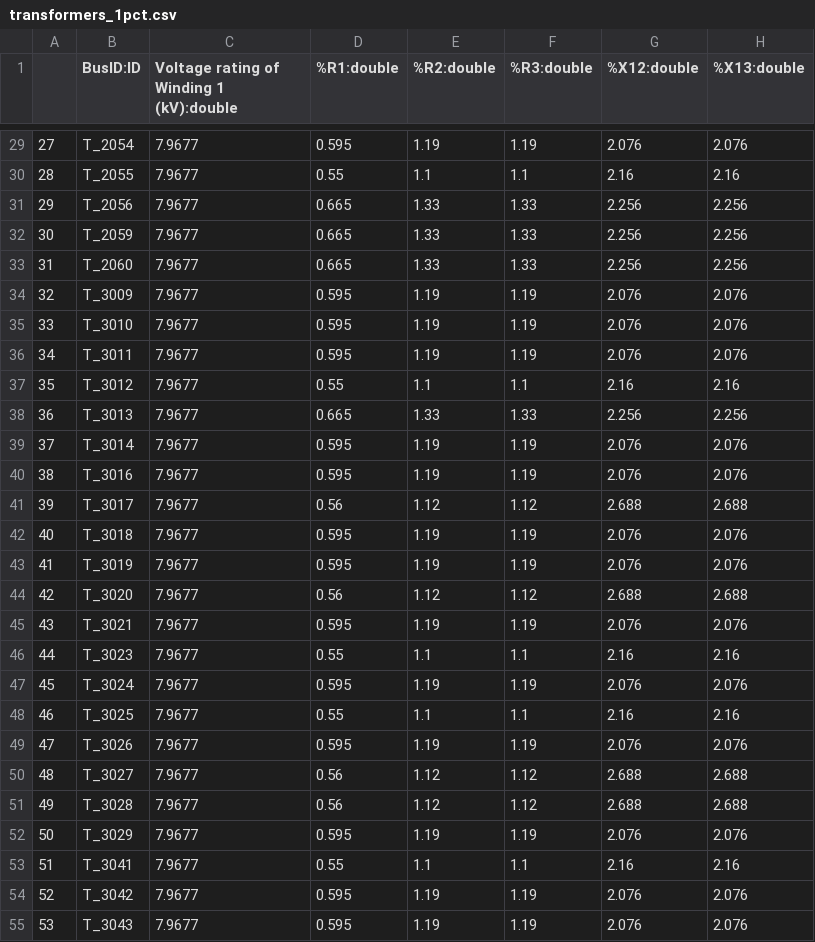
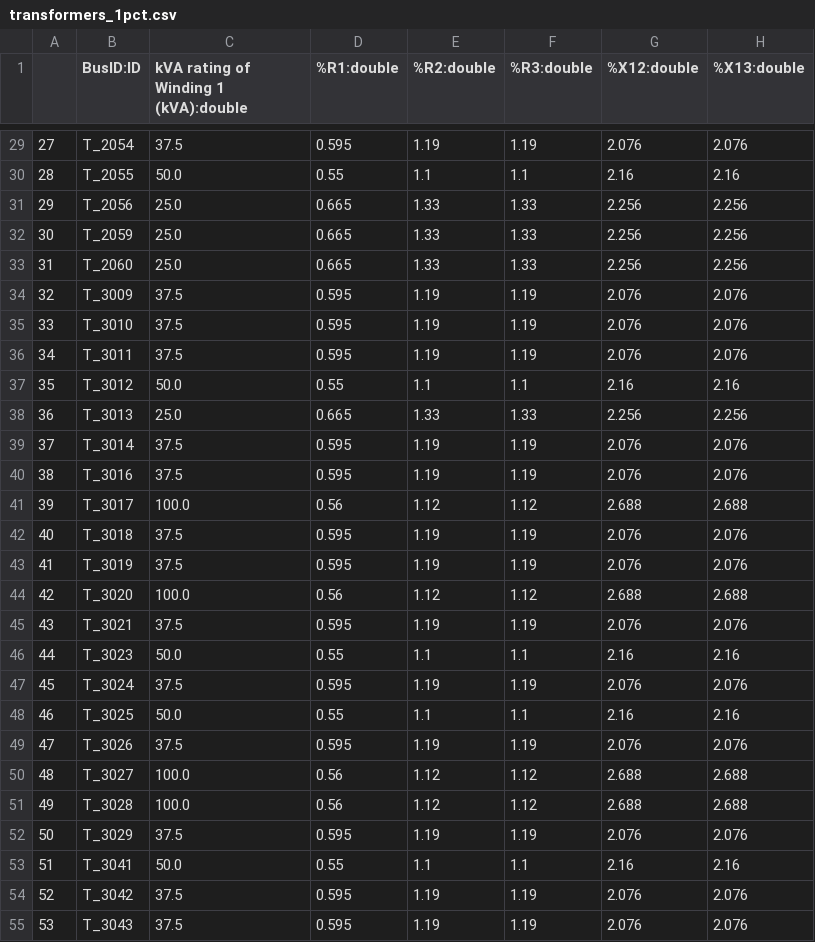
Before and after one commit to Jonathannsegal/GridAI, a CSV file: GridAI-Dashboard/api/neo4j/import/transformers_1pct.csv, drawn as a sheet; only a part is shown, gaps mark what is left out; the diff covers the shown part only; the diff names each change by its address in the sheet, - before the commit and + after, or states it on an @@ line.

```diff
--- a/GridAI-Dashboard/api/neo4j/import/transformers_1pct.csv
+++ b/GridAI-Dashboard/api/neo4j/import/transformers_1pct.csv
-C1: Voltage rating of Winding 1 (kV):double
+C1: kVA rating of Winding 1 (kVA):double
-C29: 7.9677
+C29: 37.5
-C30: 7.9677
+C30: 50.0
-C31:C33: 7.9677
+C31:C33: 25.0
-C34:C36: 7.9677
+C34:C36: 37.5
-C37: 7.9677
+C37: 50.0
-C38: 7.9677
+C38: 25.0
-C39:C40: 7.9677
+C39:C40: 37.5
-C41: 7.9677
+C41: 100.0
-C42:C43: 7.9677
+C42:C43: 37.5
-C44: 7.9677
+C44: 100.0
-C45: 7.9677
+C45: 37.5
-C46: 7.9677
+C46: 50.0
-C47: 7.9677
+C47: 37.5
-C48: 7.9677
+C48: 50.0
-C49: 7.9677
+C49: 37.5
-C50:C51: 7.9677
+C50:C51: 100.0
-C52: 7.9677
+C52: 37.5
-C53: 7.9677
+C53: 50.0
-C54:C55: 7.9677
+C54:C55: 37.5
```
Also changed, not shown: 112 edited cells elsewhere in this file, 52 other files.
